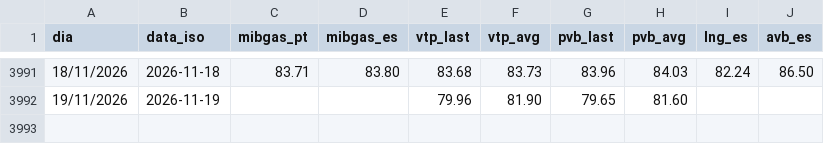
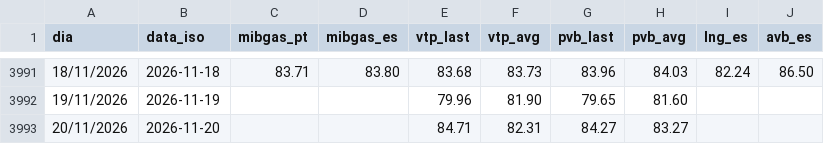
Before and after one commit to tiagofelicia/dados-energia, a CSV file: data/gas/mibgas_spot.csv, drawn as a sheet; only a part is shown, gaps mark what is left out; the diff names each change by its address in the sheet, - before the commit and + after, or states it on an @@ line.

```diff
--- a/data/gas/mibgas_spot.csv
+++ b/data/gas/mibgas_spot.csv
+row 3993: 20/11/2026 | 2026-11-20 |  |  | 84.71 | 82.31 | 84.27 | 83.27
```
Also changed, not shown: data/gas/mibgas_ttf_spread.csv, 2 other files.
